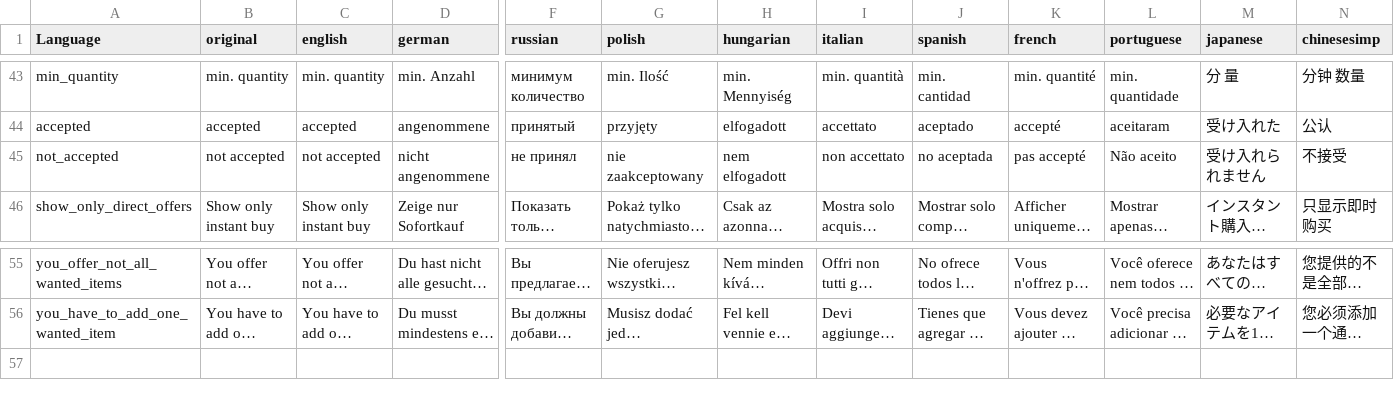
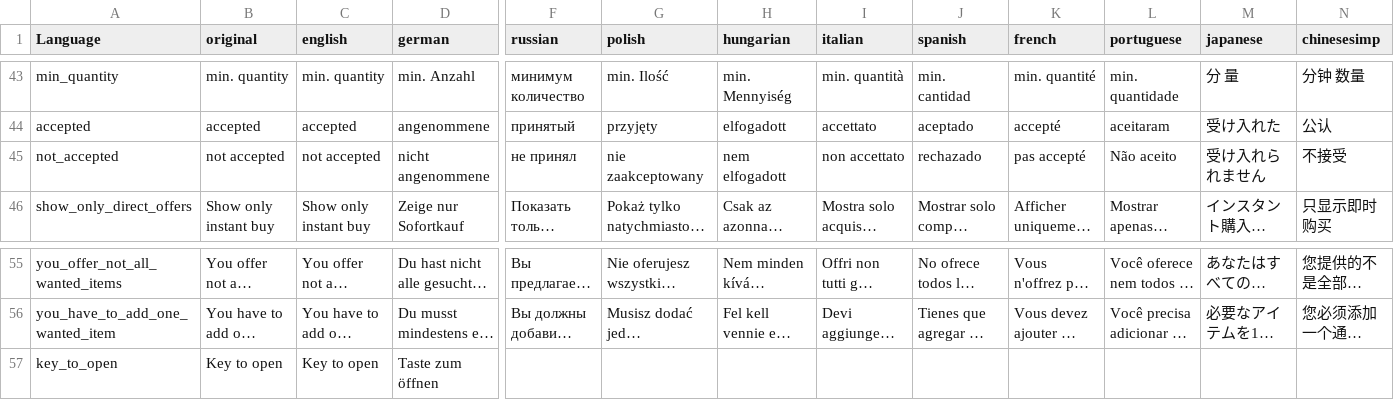
Before and after one commit to ihr-it-projekt/P2PTrader, a CSV file: stringtable.csv, drawn as a sheet; only a part is shown, gaps mark what is left out; long unchanged cells end in …; rows hold the shown columns only; the diff covers the shown part only; the diff names each change by its address in the sheet, - before the commit and + after, or states it on an @@ line.

```diff
--- a/stringtable.csv
+++ b/stringtable.csv
-J45 (spanish): no aceptada
+J45 (spanish): rechazado
+row 57: key_to_open | Key to open | Key to open | Taste zum öffnen
```
Also changed, not shown: 14 edited cells elsewhere in this file.
